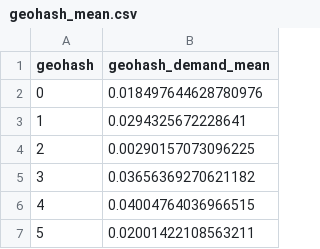
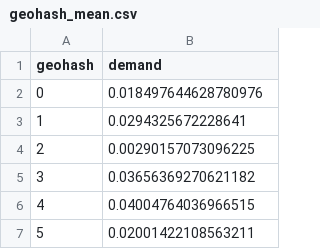
Before and after one commit to Ankita562/traffic-triage-dashboard, a CSV file: gridlock-ml/backend/geohash_mean.csv, drawn as a sheet; only a part is shown.

```diff
--- a/gridlock-ml/backend/geohash_mean.csv
+++ b/gridlock-ml/backend/geohash_mean.csv
@@ -1,2 +1,2 @@
-geohash,geohash_demand_mean
+geohash,demand
 0,0.018497644628780976
```
Also changed, not shown: gridlock-ml/backend/day_hour_mean.csv, gridlock-ml/backend/geohash_hour_mean.csv, 10 other files.
